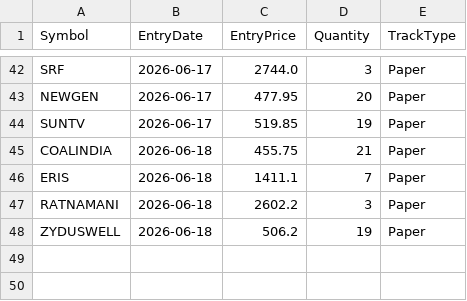
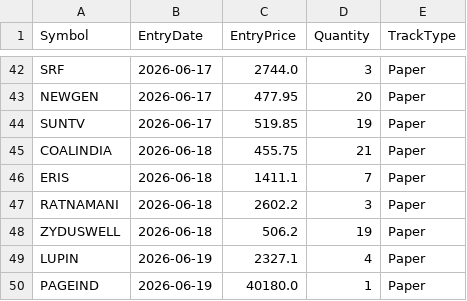
Before and after one commit to finnyrajmann/nse-dual_trend, a CSV file: data/positions_dt.csv, drawn as a sheet; only a part is shown, gaps mark what is left out.

Commit message:
Auto-update — 2026-06-19

```diff
--- a/data/positions_dt.csv
+++ b/data/positions_dt.csv
@@ -48 +48,3 @@ RATNAMANI,2026-06-18,2602.2,3,Paper
 ZYDUSWELL,2026-06-18,506.2,19,Paper
+LUPIN,2026-06-19,2327.1,4,Paper
+PAGEIND,2026-06-19,40180.0,1,Paper
```
